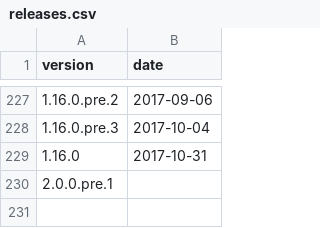
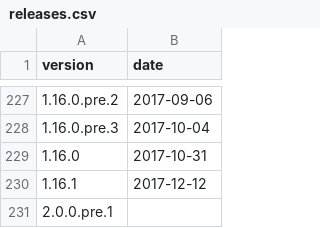
Before and after one commit to bundler/bundler-changelog, a CSV file: releases.csv, drawn as a sheet; only a part is shown, gaps mark what is left out; the diff names each change by its address in the sheet, - before the commit and + after, or states it on an @@ line.

```diff
--- a/releases.csv
+++ b/releases.csv
+row 230: 1.16.1 | 2017-12-12
```
Also changed, not shown: changes.csv, 1 other file.
